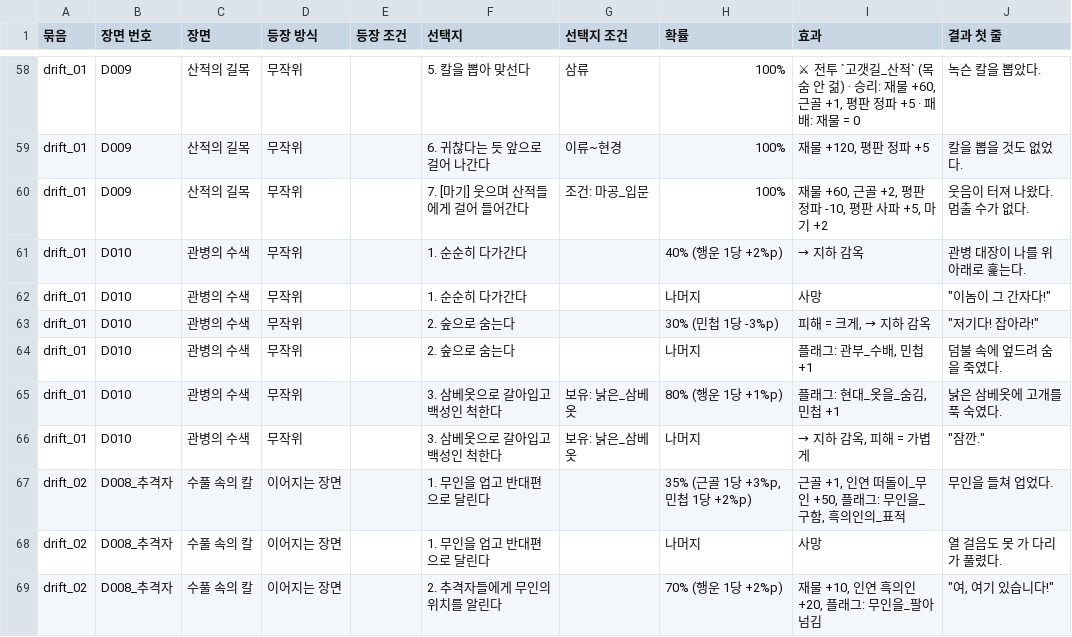
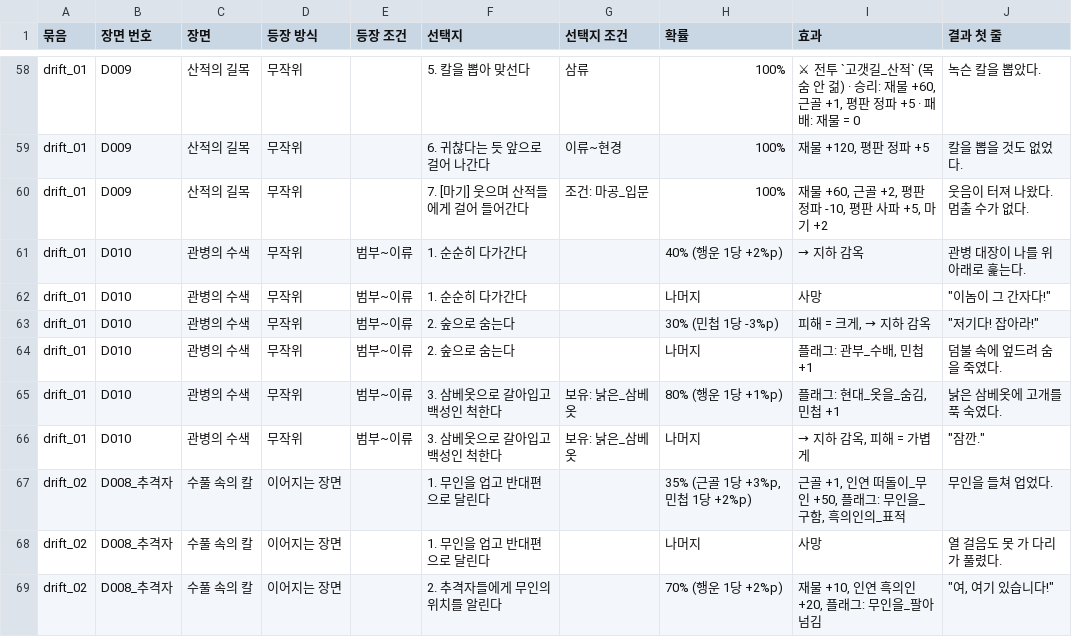
Before and after one commit to wjdcotjd123-art/SUNHEYB, a CSV file: docs/events/events.csv, drawn as a sheet; only a part is shown, gaps mark what is left out.

```diff
--- a/docs/events/events.csv
+++ b/docs/events/events.csv
@@ -60,8 +60,8 @@ drift_01,D009,산적의 길목,무작위,,6. 귀찮다는 듯 앞으로 걸어
 drift_01,D009,산적의 길목,무작위,,7. [마기] 웃으며 산적들에게 걸어 들어간다,조건: 마공_입문,100%,"재물 +60, 근골 +2, 평판 정파 -10, 평판 사파 +5, 마기 +2",웃음이 터져 나왔다. 멈출 수가 없다.
-drift_01,D010,관병의 수색,무작위,,1. 순순히 다가간다,,40% (행운 1당 +2%p),→ 지하 감옥,관병 대장이 나를 위아래로 훑는다.
-drift_01,D010,관병의 수색,무작위,,1. 순순히 다가간다,,나머지,사망,"""이놈이 그 간자다!"""
-drift_01,D010,관병의 수색,무작위,,2. 숲으로 숨는다,,30% (민첩 1당 -3%p),"피해 = 크게, → 지하 감옥","""저기다! 잡아라!"""
-drift_01,D010,관병의 수색,무작위,,2. 숲으로 숨는다,,나머지,"플래그: 관부_수배, 민첩 +1",덤불 속에 엎드려 숨을 죽였다.
-drift_01,D010,관병의 수색,무작위,,3. 삼베옷으로 갈아입고 백성인 척한다,보유: 낡은_삼베옷,80% (행운 1당 +1%p),"플래그: 현대_옷을_숨김, 민첩 +1",낡은 삼베옷에 고개를 푹 숙였다.
-drift_01,D010,관병의 수색,무작위,,3. 삼베옷으로 갈아입고 백성인 척한다,보유: 낡은_삼베옷,나머지,"→ 지하 감옥, 피해 = 가볍게","""잠깐."""
+drift_01,D010,관병의 수색,무작위,범부~이류,1. 순순히 다가간다,,40% (행운 1당 +2%p),→ 지하 감옥,관병 대장이 나를 위아래로 훑는다.
+drift_01,D010,관병의 수색,무작위,범부~이류,1. 순순히 다가간다,,나머지,사망,"""이놈이 그 간자다!"""
+drift_01,D010,관병의 수색,무작위,범부~이류,2. 숲으로 숨는다,,30% (민첩 1당 -3%p),"피해 = 크게, → 지하 감옥","""저기다! 잡아라!"""
+drift_01,D010,관병의 수색,무작위,범부~이류,2. 숲으로 숨는다,,나머지,"플래그: 관부_수배, 민첩 +1",덤불 속에 엎드려 숨을 죽였다.
+drift_01,D010,관병의 수색,무작위,범부~이류,3. 삼베옷으로 갈아입고 백성인 척한다,보유: 낡은_삼베옷,80% (행운 1당 +1%p),"플래그: 현대_옷을_숨김, 민첩 +1",낡은 삼베옷에 고개를 푹 숙였다.
+drift_01,D010,관병의 수색,무작위,범부~이류,3. 삼베옷으로 갈아입고 백성인 척한다,보유: 낡은_삼베옷,나머지,"→ 지하 감옥, 피해 = 가볍게","""잠깐."""
 drift_02,D008_추격자,수풀 속의 칼,이어지는 장면,,1. 무인을 업고 반대편으로 달린다,,"35% (근골 1당 +3%p, 민첩 1당 +2%p)","근골 +1, 인연 떠돌이_무인 +50, 플래그: 무인을_구함, 흑의인의_표적",무인을 들쳐 업었다.
```
Also changed, not shown: 4 other files.
